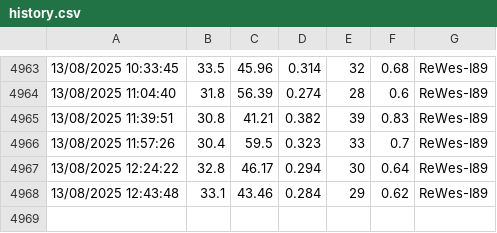
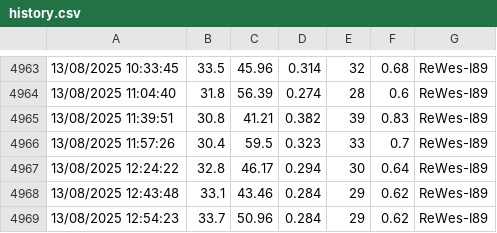
Before and after one commit to vohonghai/realtime-weather-data, a CSV file: history.csv, drawn as a sheet; only a part is shown, gaps mark what is left out; the diff names each change by its address in the sheet, - before the commit and + after, or states it on an @@ line.

```diff
--- a/history.csv
+++ b/history.csv
+row 4969: 13/08/2025 12:54:23 | 33.7 | 50.96 | 0.284 | 29 | 0.62 | ReWes-I89
```
